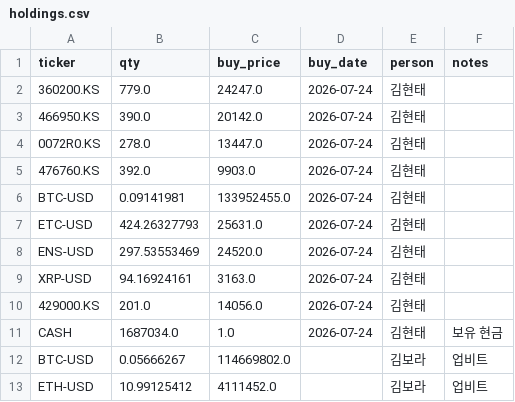
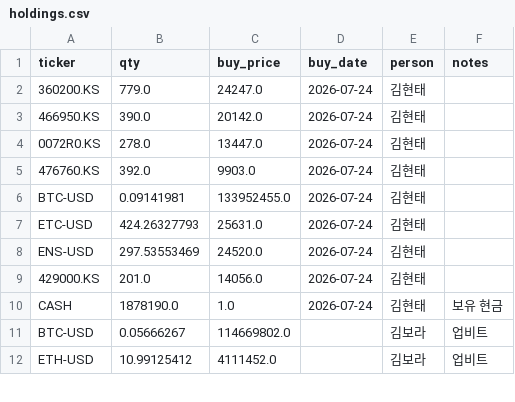
Before and after one commit to kimhyuntae0423-art/stock-coin-dashboard, a CSV file: holdings.csv, drawn as a sheet; only a part is shown.

Commit message:
data: 보유 내역 갱신

```diff
--- a/holdings.csv
+++ b/holdings.csv
@@ -8,5 +8,4 @@ ETC-USD,424.26327793,25631.0,2026-07-24,김현태,
 ENS-USD,297.53553469,24520.0,2026-07-24,김현태,
-XRP-USD,94.16924161,3163.0,2026-07-24,김현태,
 429000.KS,201.0,14056.0,2026-07-24,김현태,
-CASH,1687034.0,1.0,2026-07-24,김현태,보유 현금
+CASH,1878190.0,1.0,2026-07-24,김현태,보유 현금
 BTC-USD,0.05666267,114669802.0,,김보라,업비트
```
